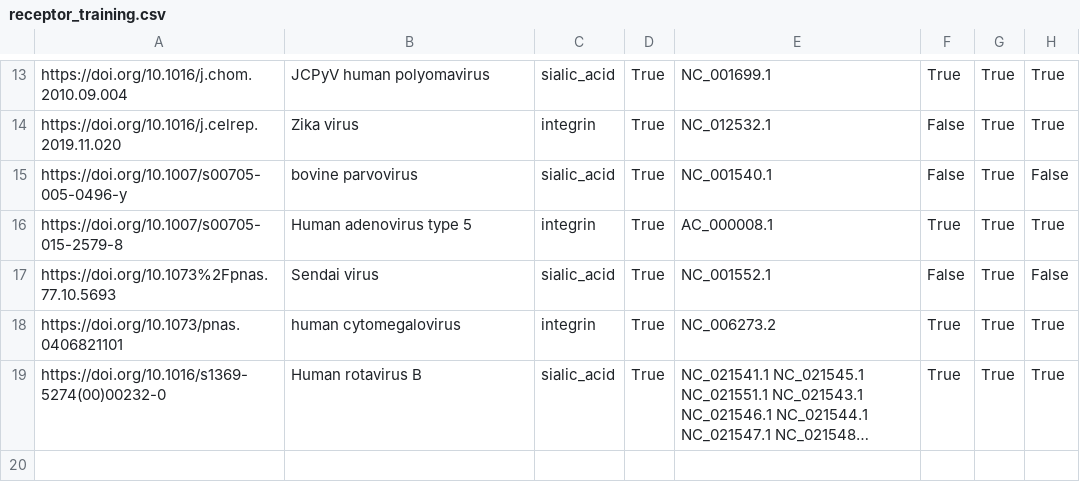
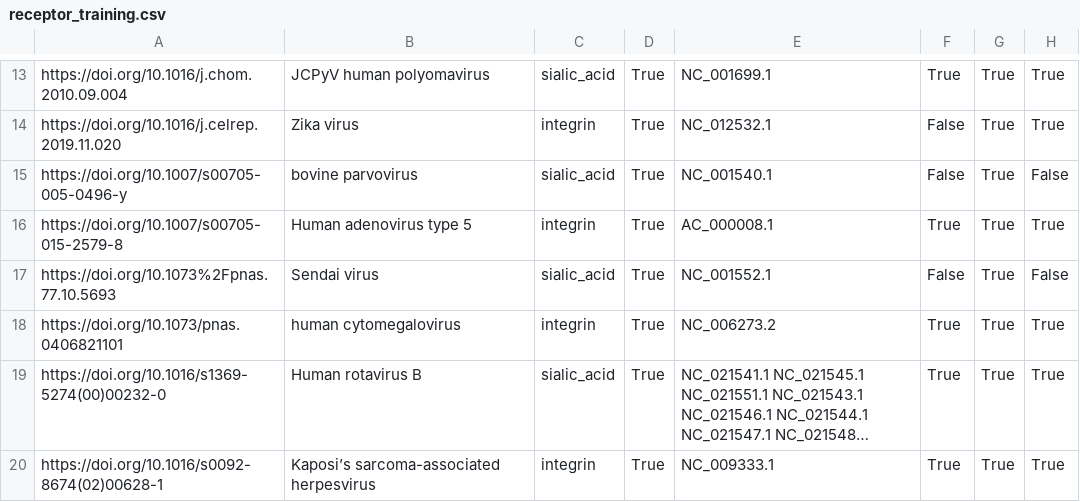
Before and after one commit to lanl/ldrd_virus_work, a CSV file: viral_seq/data/receptor_training.csv, drawn as a sheet; only a part is shown, gaps mark what is left out; long unchanged cells end in …; the diff names each change by its address in the sheet, - before the commit and + after, or states it on an @@ line.

Commit message:
ENH: MR 31 revisions
* Add Kaposi’s sarcoma-associated herpesvirus, an integrin binder

[ci skip]

```diff
--- a/viral_seq/data/receptor_training.csv
+++ b/viral_seq/data/receptor_training.csv
+row 20: https://doi.org/10.1016/s0092-8674(02)00628-1 | Kaposi’s sarcoma-associated herpesvirus | integrin | True | NC_009333.1 | True | True | True
```
